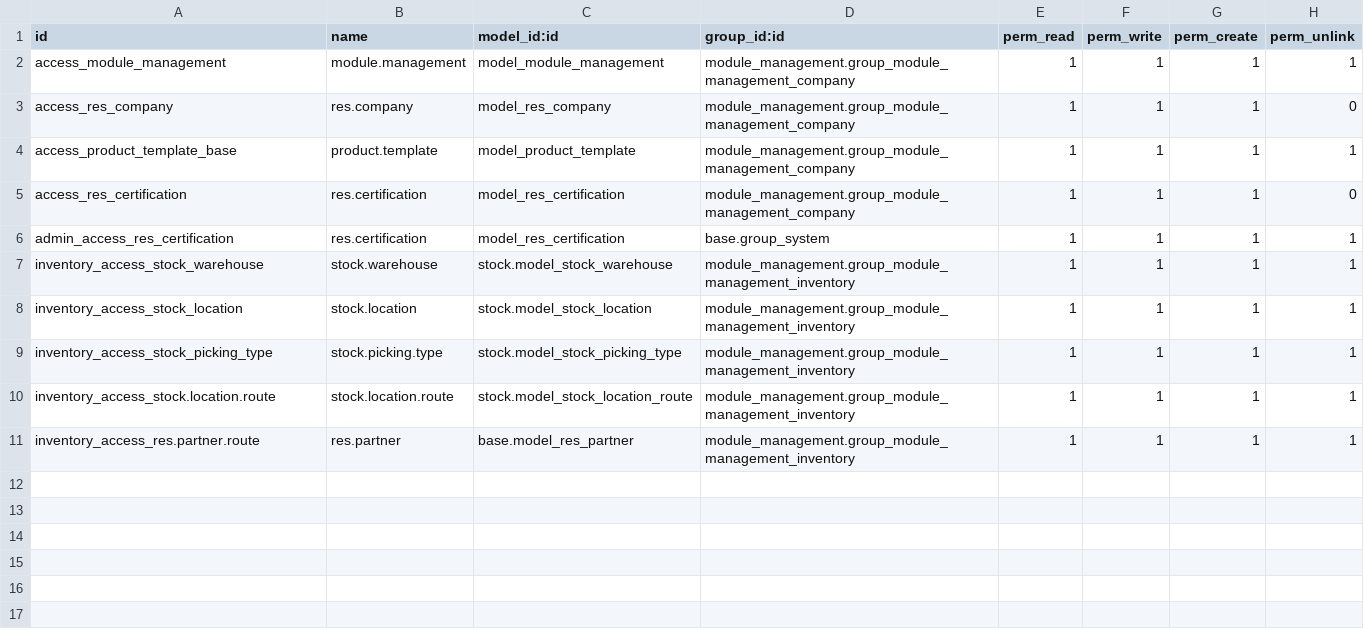
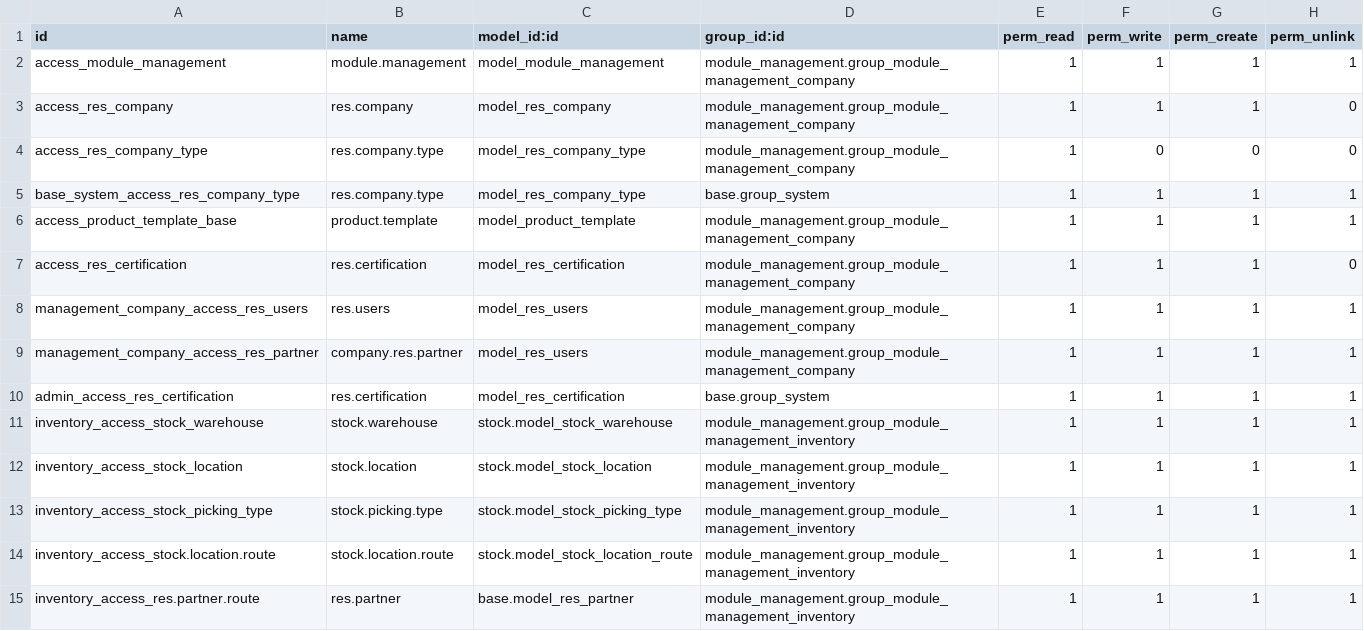
Before and after one commit to ngnamuit/odoo_project, a CSV file: module_management/security/ir.model.access.csv, drawn as a sheet.

Commit message:
refactore module managent

```diff
--- a/module_management/security/ir.model.access.csv
+++ b/module_management/security/ir.model.access.csv
@@ -3,4 +3,8 @@ access_module_management,module.management,model_module_management,module_manage
 access_res_company,res.company,model_res_company,module_management.group_module_management_company, 1,1,1,0
+access_res_company_type,res.company.type,model_res_company_type,module_management.group_module_management_company, 1,0,0,0
+base_system_access_res_company_type,res.company.type,model_res_company_type,base.group_system, 1,1,1,1
 access_product_template_base,product.template,model_product_template,module_management.group_module_management_company, 1,1,1,1
 access_res_certification,res.certification,model_res_certification,module_management.group_module_management_company, 1,1,1,0
+management_company_access_res_users,res.users,model_res_users,module_management.group_module_management_company, 1,1,1,1
+management_company_access_res_partner,company.res.partner,model_res_users,module_management.group_module_management_company, 1,1,1,1
 admin_access_res_certification,res.certification,model_res_certification,base.group_system, 1,1,1,1
```
Also changed, not shown: 19 other files.
